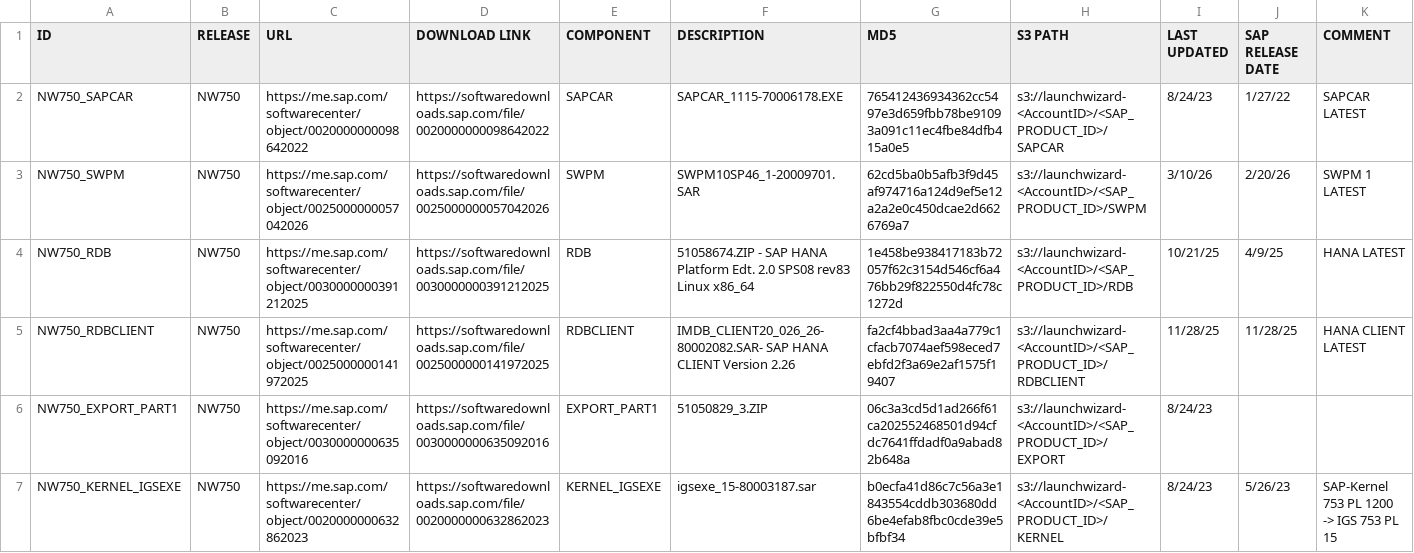
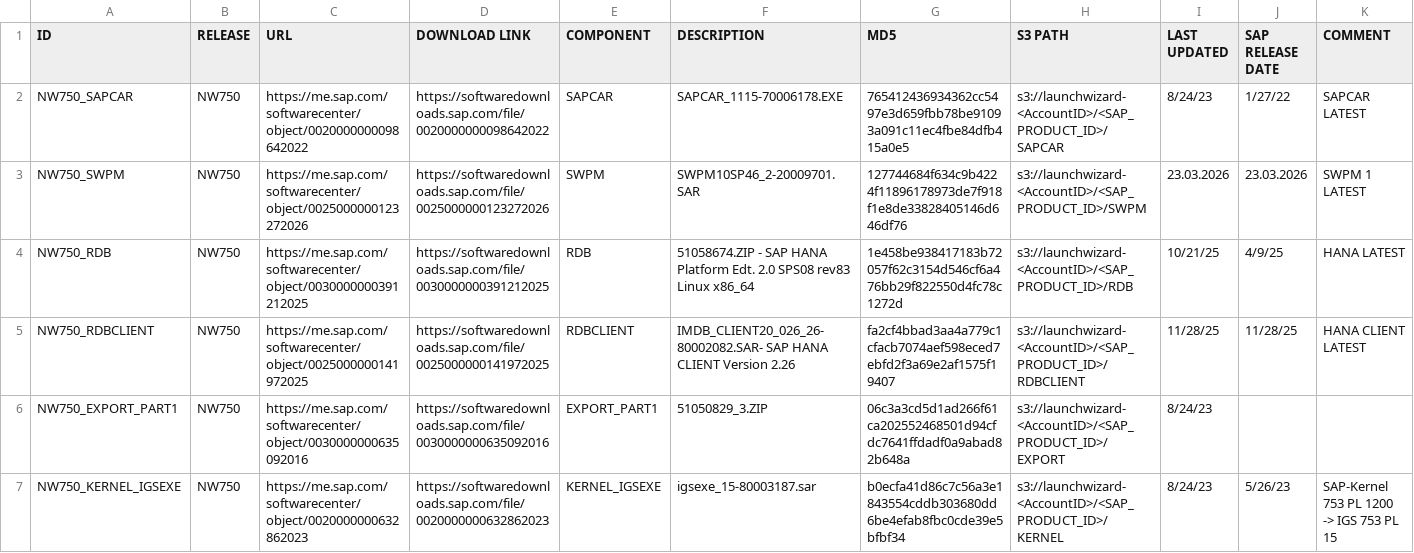
Before and after one commit to awslabs/aws-sap-automation, a CSV file: software_download/links.csv, drawn as a sheet; only a part is shown; the diff covers the shown part only.

Commit message:
swpm

```diff
--- a/software_download/links.csv
+++ b/software_download/links.csv
@@ -2,3 +2,3 @@
 NW750_SAPCAR,NW750,https://me.sap.com/softwarecenter/object/0020000000098642022,https://softwaredownloads.sap.com/file/0020000000098642022,SAPCAR,SAPCAR_1115-70006178.EXE,765412436934362cc5497e3d659fbb78be91093a091c11ec4fbe84dfb415a0e5,s3://launchwizard-<AccountID>/<SAP_PRODUCT_ID>/SAPCAR,8/24/23,1/27/22,SAPCAR LATEST
-NW750_SWPM,NW750,https://me.sap.com/softwarecenter/object/0025000000057042026,https://softwaredownloads.sap.com/file/0025000000057042026,SWPM,SWPM10SP46_1-20009701.SAR,62cd5ba0b5afb3f9d45af974716a124d9ef5e12a2a2e0c450dcae2d6626769a7,s3://launchwizard-<AccountID>/<SAP_PRODUCT_ID>/SWPM,3/10/26,2/20/26,SWPM 1 LATEST
+NW750_SWPM,NW750,https://me.sap.com/softwarecenter/object/0025000000123272026,https://softwaredownloads.sap.com/file/0025000000123272026,SWPM,SWPM10SP46_2-20009701.SAR,127744684f634c9b4224f11896178973de7f918f1e8de33828405146d646df76,s3://launchwizard-<AccountID>/<SAP_PRODUCT_ID>/SWPM,23.03.2026,23.03.2026,SWPM 1 LATEST
 NW750_RDB,NW750,https://me.sap.com/softwarecenter/object/0030000000391212025,https://softwaredownloads.sap.com/file/0030000000391212025,RDB,51058674.ZIP - SAP HANA Platform Edt. 2.0 SPS08 rev83 Linux x86_64,1e458be938417183b72057f62c3154d546cf6a476bb29f822550d4fc78c1272d,s3://launchwizard-<AccountID>/<SAP_PRODUCT_ID>/RDB,10/21/25,4/9/25,HANA LATEST
```
Also changed, not shown: 114 edited cells elsewhere in this file.
